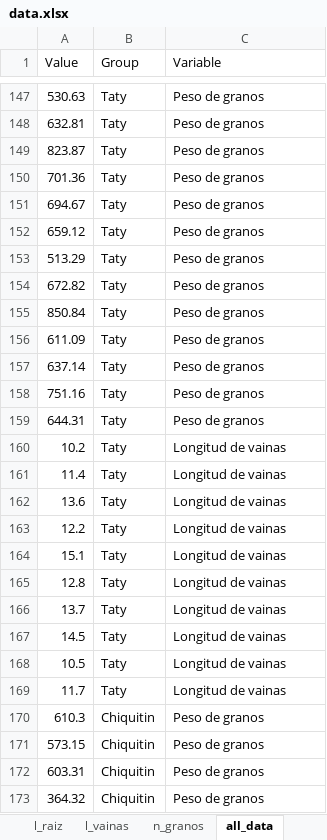
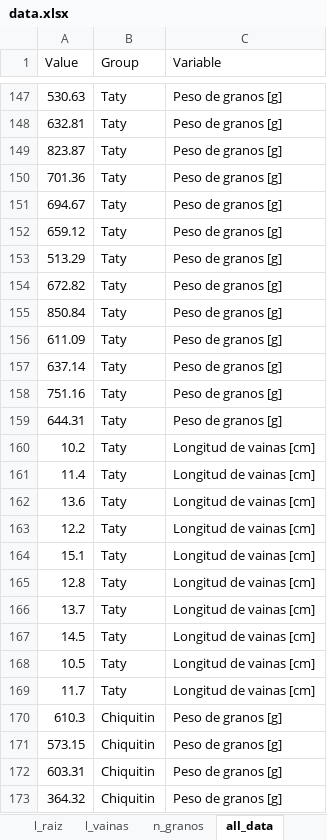
Before and after one commit to DanielQuiroz97/p_vulgaris, an Excel workbook: data.xlsx, sheet all_data, drawn as a sheet; only a part is shown, gaps mark what is left out; values as stored, in another font and other column widths than the file's, no borders; the diff covers the shown part only; the diff names each change by its address in the sheet, - before the commit and + after, or states it on an @@ line.

```diff
--- a/data.xlsx (sheet all_data)
+++ b/data.xlsx (sheet all_data)
-C147:C159 (Variable): Peso de granos
+C147:C159 (Variable): Peso de granos [g]
-C160:C169 (Variable): Longitud de vainas
+C160:C169 (Variable): Longitud de vainas [cm]
-C170:C173 (Variable): Peso de granos
+C170:C173 (Variable): Peso de granos [g]
```
Also changed, not shown: 83 edited cells elsewhere in this sheet, 5 other files.
